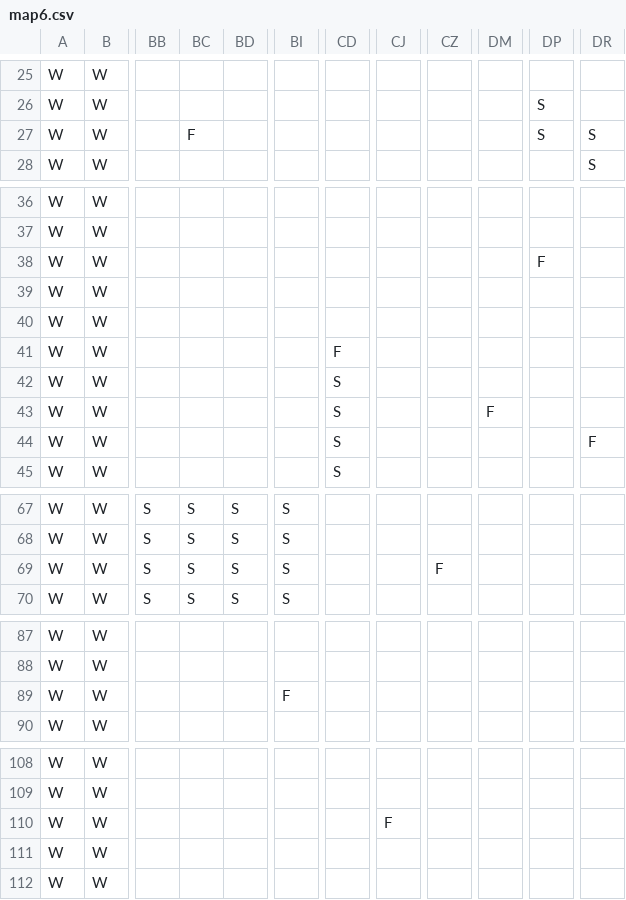
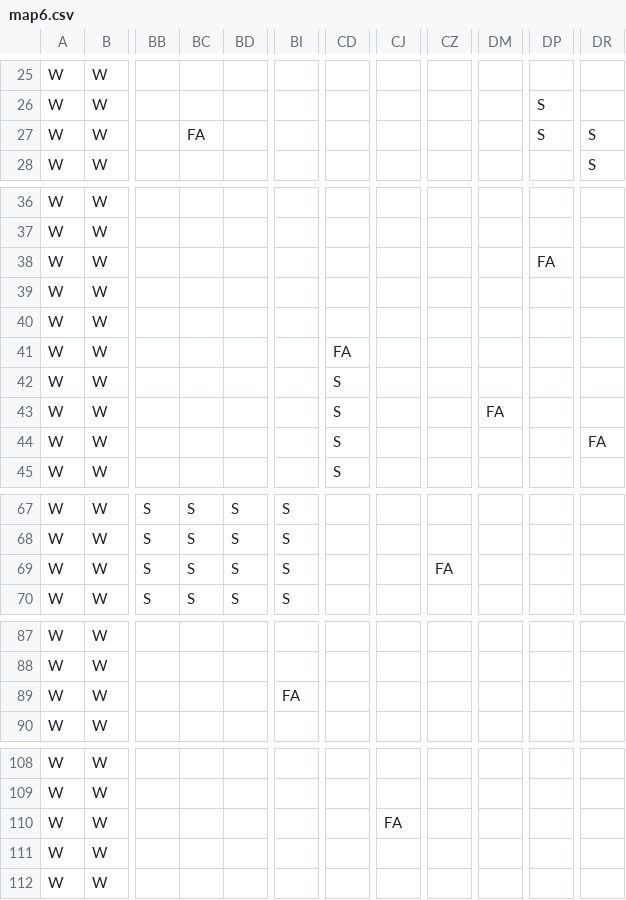
Before and after one commit to TobyMCGames/SP1Framework, a CSV file: SP1Framework/Maps/map6.csv, drawn as a sheet; only a part is shown, gaps mark what is left out; the diff names each change by its address in the sheet, - before the commit and + after, or states it on an @@ line.

```diff
--- a/SP1Framework/Maps/map6.csv
+++ b/SP1Framework/Maps/map6.csv
-BC27: F
+BC27: FA
-DP38: F
+DP38: FA
-CD41: F
+CD41: FA
-DM43: F
+DM43: FA
-DR44: F
+DR44: FA
-CZ69: F
+CZ69: FA
-BI89: F
+BI89: FA
-CJ110: F
+CJ110: FA
```
Also changed, not shown: SP1Framework/Maps/map0.csv, SP1Framework/Maps/map7.csv.
